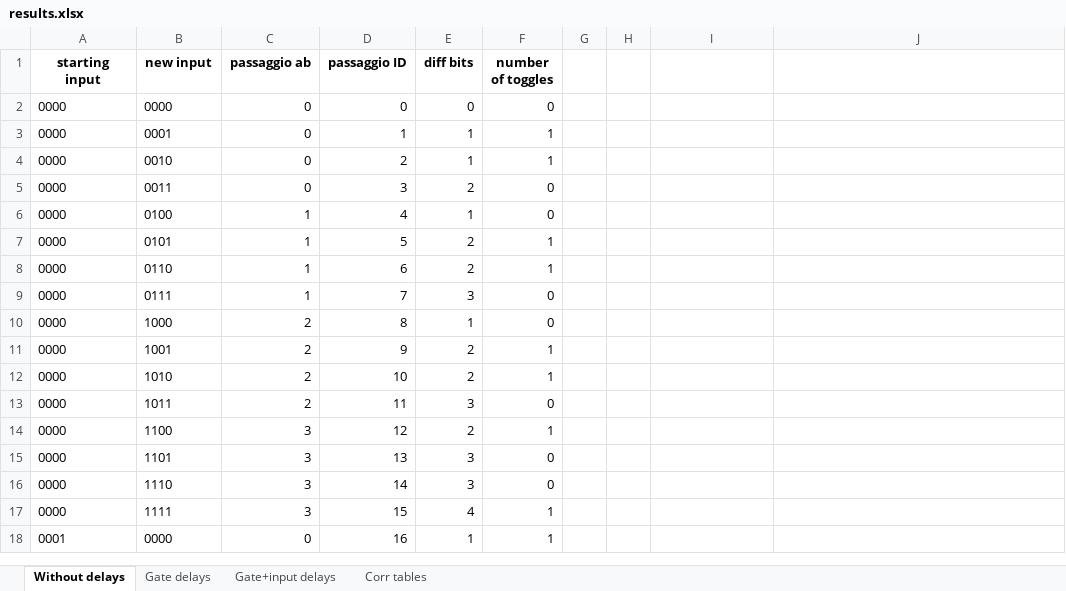
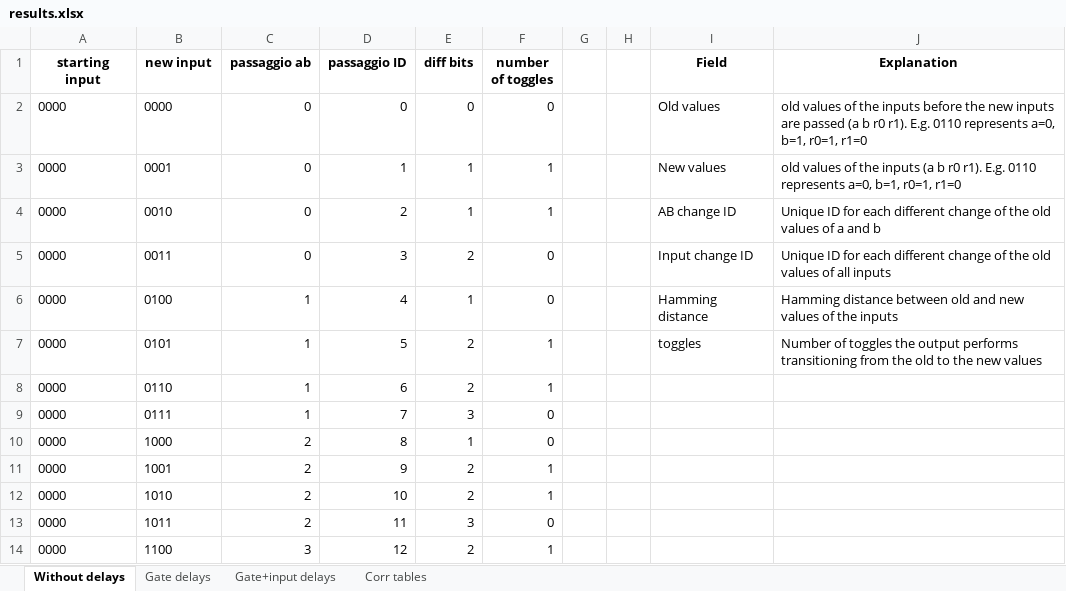
Before and after one commit to LorenzoGiacobbe/CodiceTesiMagistrale, an Excel workbook: correlations/spreadsheets/results.xlsx, sheet Without delays, drawn as a sheet; only a part is shown; the shorter side is filled out with more unchanged rows; values as stored, in another font and other column widths than the file's, no borders; the diff names each change by its address in the sheet, - before the commit and + after, or states it on an @@ line.

Commit message:
added legend to input tables

```diff
--- a/correlations/spreadsheets/results.xlsx (sheet Without delays)
+++ b/correlations/spreadsheets/results.xlsx (sheet Without delays)
-I1: (empty)
+I1: Field
-J1: (empty)
+J1: Explanation
-I2 (Field): (empty)
+I2 (Field): Old values
-J2 (Explanation): (empty)
+J2 (Explanation): old values of the inputs before the new inputs are passed (a b r0 r1). E.g. 0110 represents a=0, b=1, r0=1, r1=0
-I3 (Field): (empty)
+I3 (Field): New values
-J3 (Explanation): (empty)
+J3 (Explanation): old values of the inputs (a b r0 r1). E.g. 0110 represents a=0, b=1, r0=1, r1=0
-I4 (Field): (empty)
+I4 (Field): AB change ID
-J4 (Explanation): (empty)
+J4 (Explanation): Unique ID for each different change of the old values of a and b
-I5 (Field): (empty)
+I5 (Field): Input change ID
-J5 (Explanation): (empty)
+J5 (Explanation): Unique ID for each different change of the old values of all inputs
-I6 (Field): (empty)
+I6 (Field): Hamming distance
-J6 (Explanation): (empty)
+J6 (Explanation): Hamming distance between old and new values of the inputs
-I7 (Field): (empty)
+I7 (Field): toggles
-J7 (Explanation): (empty)
+J7 (Explanation): Number of toggles the output performs transitioning from the old to the new values
```
Also changed, not shown: 5 other files.
